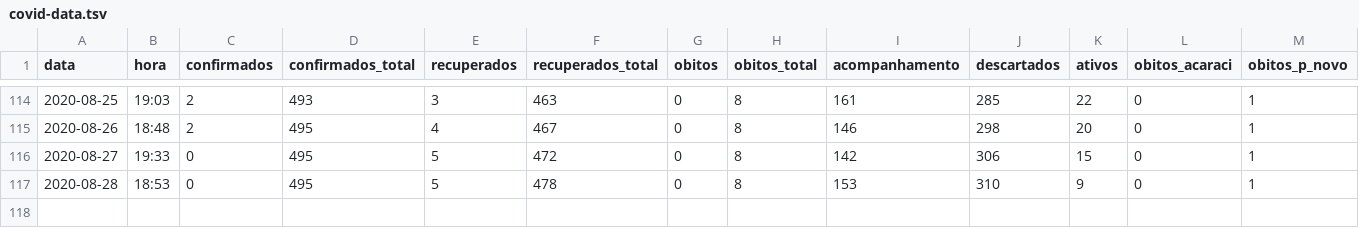
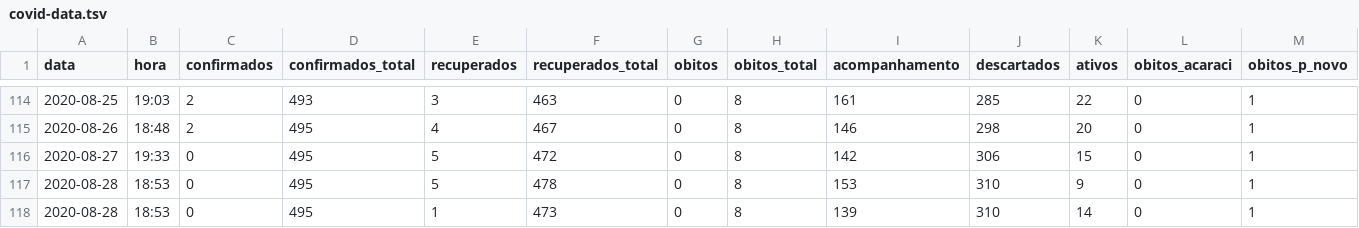
Before and after one commit to notific-com-br/notific-com-br.github.io, a TSV file: covid-data.tsv, drawn as a sheet; only a part is shown, gaps mark what is left out; rows hold the shown columns only; the diff names each change by its address in the sheet, - before the commit and + after, or states it on an @@ line.

Commit message:
Update covid-data.tsv

```diff
--- a/covid-data.tsv
+++ b/covid-data.tsv
+row 118: 2020-08-28 | 18:53 | 0 | 495 | 1 | 473 | 0 | 8 | 139 | 310 | 14 | 0 | 1
```
